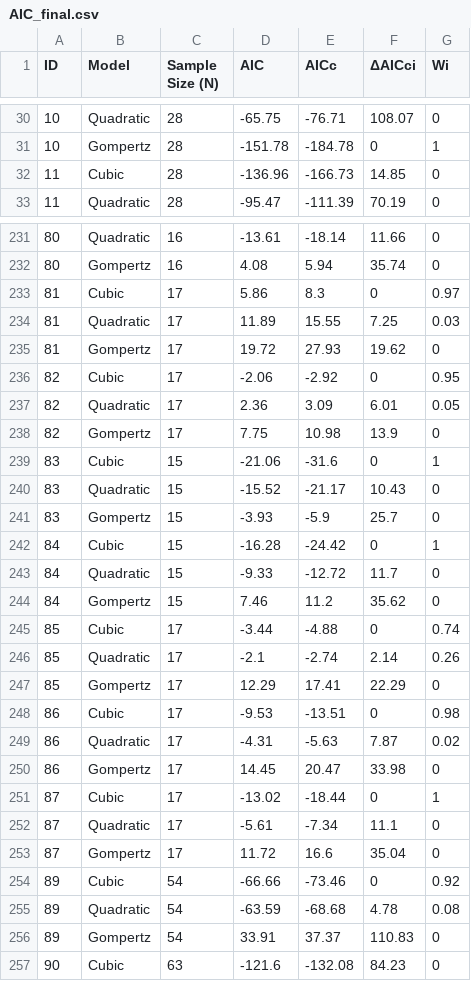
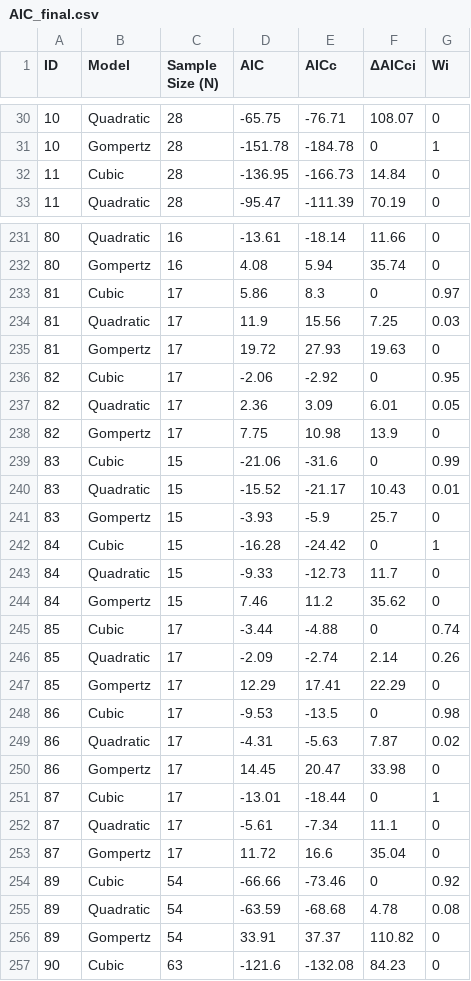
Before and after one commit to cheriexyu/CMEECourseWork, a CSV file: MiniProject/data/AIC_final.csv, drawn as a sheet; only a part is shown, gaps mark what is left out; the diff covers the shown part only.

```diff
--- a/MiniProject/data/AIC_final.csv
+++ b/MiniProject/data/AIC_final.csv
@@ -31,3 +31,3 @@
 10,"Gompertz",28,-151.78,-184.78,0,1
-11,"Cubic",28,-136.96,-166.73,14.85,0
+11,"Cubic",28,-136.95,-166.73,14.84,0
 11,"Quadratic",28,-95.47,-111.39,70.19,0
@@ -233,4 +233,4 @@
 81,"Cubic",17,5.86,8.3,0,0.97
-81,"Quadratic",17,11.89,15.55,7.25,0.03
-81,"Gompertz",17,19.72,27.93,19.62,0
+81,"Quadratic",17,11.9,15.56,7.25,0.03
+81,"Gompertz",17,19.72,27.93,19.63,0
 82,"Cubic",17,-2.06,-2.92,0,0.95
@@ -238,15 +238,15 @@
 82,"Gompertz",17,7.75,10.98,13.9,0
-83,"Cubic",15,-21.06,-31.6,0,1
-83,"Quadratic",15,-15.52,-21.17,10.43,0
+83,"Cubic",15,-21.06,-31.6,0,0.99
+83,"Quadratic",15,-15.52,-21.17,10.43,0.01
 83,"Gompertz",15,-3.93,-5.9,25.7,0
 84,"Cubic",15,-16.28,-24.42,0,1
-84,"Quadratic",15,-9.33,-12.72,11.7,0
+84,"Quadratic",15,-9.33,-12.73,11.7,0
 84,"Gompertz",15,7.46,11.2,35.62,0
 85,"Cubic",17,-3.44,-4.88,0,0.74
-85,"Quadratic",17,-2.1,-2.74,2.14,0.26
+85,"Quadratic",17,-2.09,-2.74,2.14,0.26
 85,"Gompertz",17,12.29,17.41,22.29,0
-86,"Cubic",17,-9.53,-13.51,0,0.98
+86,"Cubic",17,-9.53,-13.5,0,0.98
 86,"Quadratic",17,-4.31,-5.63,7.87,0.02
 86,"Gompertz",17,14.45,20.47,33.98,0
-87,"Cubic",17,-13.02,-18.44,0,1
+87,"Cubic",17,-13.01,-18.44,0,1
 87,"Quadratic",17,-5.61,-7.34,11.1,0
@@ -255,3 +255,3 @@
 89,"Quadratic",54,-63.59,-68.68,4.78,0.08
-89,"Gompertz",54,33.91,37.37,110.83,0
+89,"Gompertz",54,33.91,37.37,110.82,0
 90,"Cubic",63,-121.6,-132.08,84.23,0
```
Also changed, not shown: 119 edited cells elsewhere in this file, MiniProject/data/AIC_output.csv, MiniProject/data/AICc_output.csv, 36 other files.
